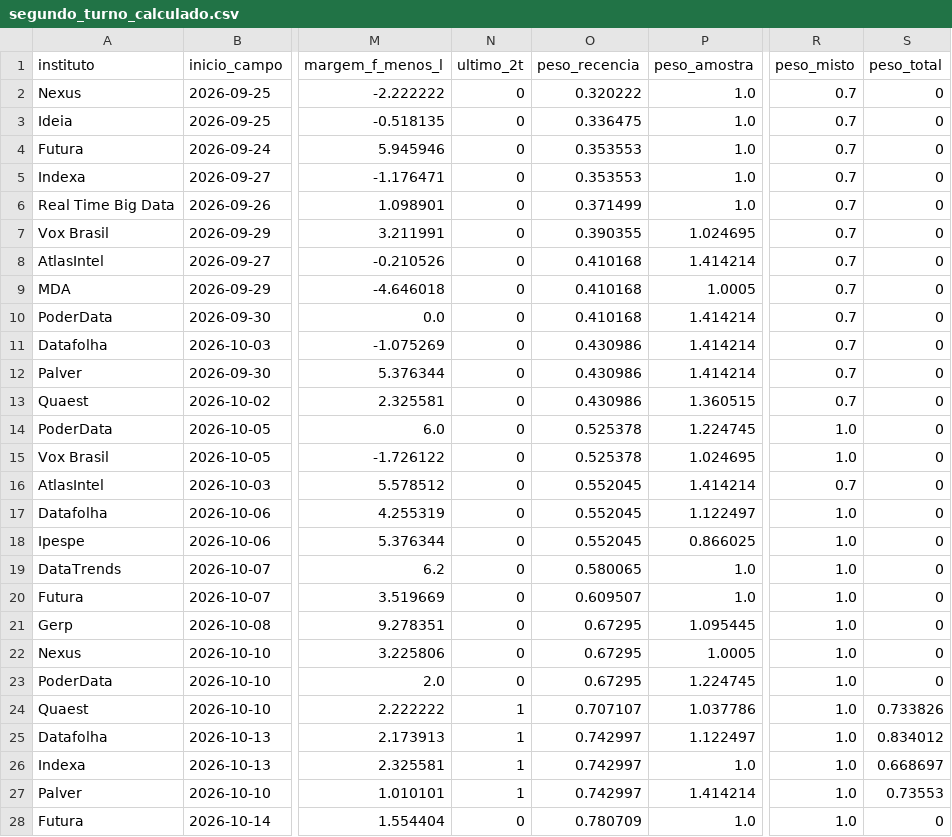
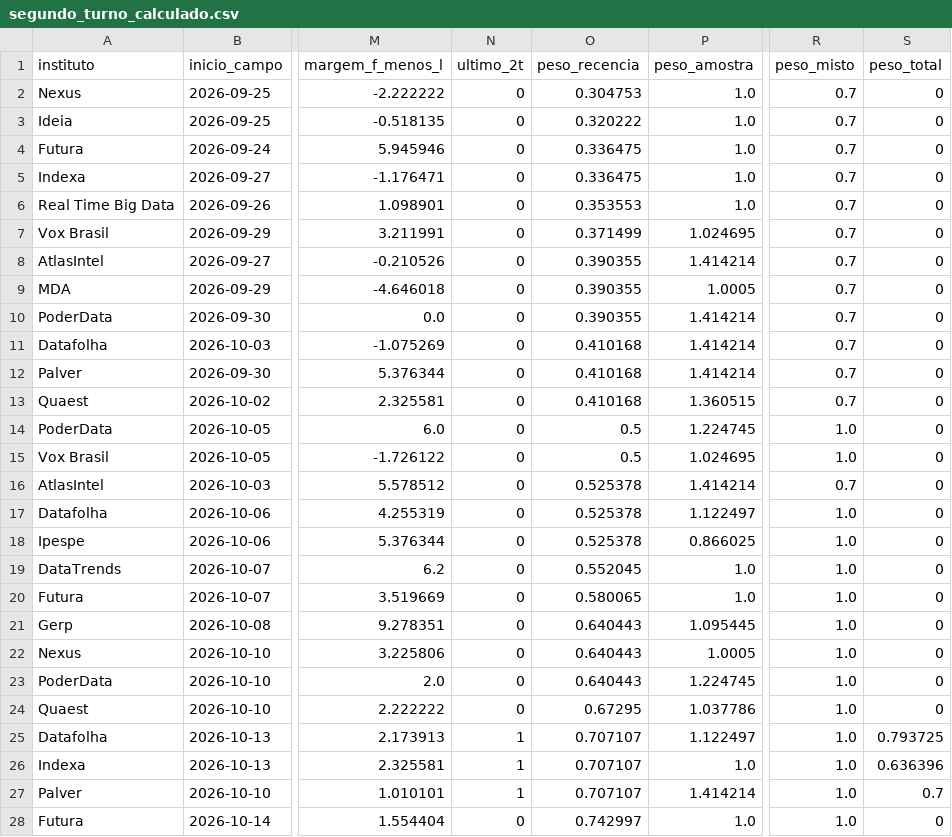
Before and after one commit to laercioop/pesquisas, a CSV file: dados/resultados/segundo_turno_calculado.csv, drawn as a sheet; only a part is shown, gaps mark what is left out; the diff covers the shown part only; the diff names each change by its address in the sheet, - before the commit and + after, or states it on an @@ line.

```diff
--- a/dados/resultados/segundo_turno_calculado.csv
+++ b/dados/resultados/segundo_turno_calculado.csv
-O2 (peso_recencia): 0.320222
+O2 (peso_recencia): 0.304753
-O3 (peso_recencia): 0.336475
+O3 (peso_recencia): 0.320222
-O4:O5 (peso_recencia): 0.353553
+O4:O5 (peso_recencia): 0.336475
-O6 (peso_recencia): 0.371499
+O6 (peso_recencia): 0.353553
-O7 (peso_recencia): 0.390355
+O7 (peso_recencia): 0.371499
-O8:O10 (peso_recencia): 0.410168
+O8:O10 (peso_recencia): 0.390355
-O11:O13 (peso_recencia): 0.430986
+O11:O13 (peso_recencia): 0.410168
-O14:O15 (peso_recencia): 0.525378
+O14:O15 (peso_recencia): 0.5
-O16:O18 (peso_recencia): 0.552045
+O16:O18 (peso_recencia): 0.525378
-O19 (peso_recencia): 0.580065
+O19 (peso_recencia): 0.552045
-O20 (peso_recencia): 0.609507
+O20 (peso_recencia): 0.580065
-O21:O23 (peso_recencia): 0.67295
+O21:O23 (peso_recencia): 0.640443
-N24 (ultimo_2t): 1
+N24 (ultimo_2t): 0
-O24 (peso_recencia): 0.707107
+O24 (peso_recencia): 0.67295
-S24 (peso_total): 0.733826
+S24 (peso_total): 0
-O25:O27 (peso_recencia): 0.742997
+O25:O27 (peso_recencia): 0.707107
-S25 (peso_total): 0.834012
+S25 (peso_total): 0.793725
-S26 (peso_total): 0.668697
+S26 (peso_total): 0.636396
-S27 (peso_total): 0.73553
+S27 (peso_total): 0.7
-O28 (peso_recencia): 0.780709
+O28 (peso_recencia): 0.742997
```
Also changed, not shown: 3 added rows and 22 edited cells elsewhere in this file, dados/brutos/pesquisas_2026.csv, dados/resultados/cenarios.csv, 30 other files.
